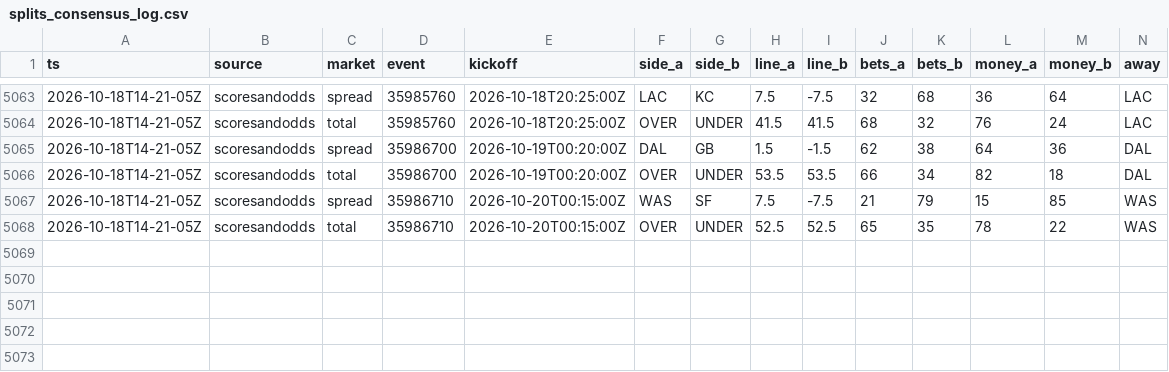
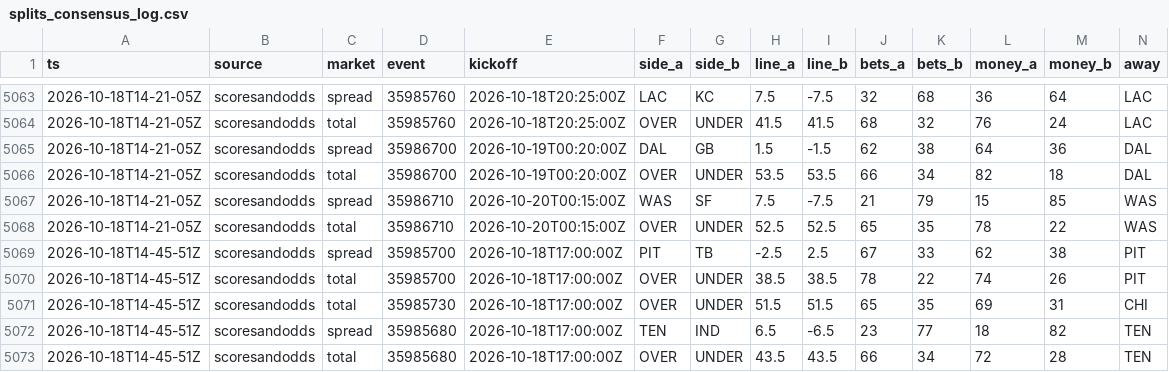
Before and after one commit to MattFos18/nfl-model, a CSV file: data/lines/splits_consensus_log.csv, drawn as a sheet; only a part is shown, gaps mark what is left out; rows hold the shown columns only; the diff names each change by its address in the sheet, - before the commit and + after, or states it on an @@ line.

```diff
--- a/data/lines/splits_consensus_log.csv
+++ b/data/lines/splits_consensus_log.csv
+row 5069: 2026-10-18T14-45-51Z | scoresandodds | spread | 35985700 | 2026-10-18T17:00:00Z | PIT | TB | -2.5 | 2.5 | 67 | 33 | 62 | 38 | PIT
+row 5070: 2026-10-18T14-45-51Z | scoresandodds | total | 35985700 | 2026-10-18T17:00:00Z | OVER | UNDER | 38.5 | 38.5 | 78 | 22 | 74 | 26 | PIT
+row 5071: 2026-10-18T14-45-51Z | scoresandodds | total | 35985730 | 2026-10-18T17:00:00Z | OVER | UNDER | 51.5 | 51.5 | 65 | 35 | 69 | 31 | CHI
+row 5072: 2026-10-18T14-45-51Z | scoresandodds | spread | 35985680 | 2026-10-18T17:00:00Z | TEN | IND | 6.5 | -6.5 | 23 | 77 | 18 | 82 | TEN
+row 5073: 2026-10-18T14-45-51Z | scoresandodds | total | 35985680 | 2026-10-18T17:00:00Z | OVER | UNDER | 43.5 | 43.5 | 66 | 34 | 72 | 28 | TEN
```
Also changed, not shown: data/lines/watch_log.csv, data/raw/injuries/espn_injuries.csv, 22 other files.
